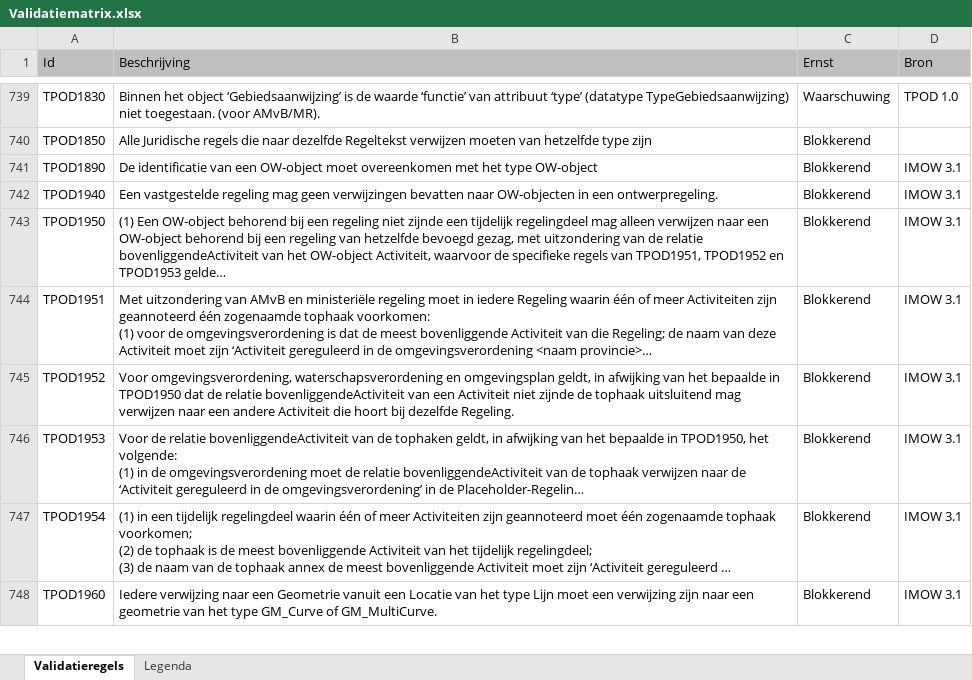
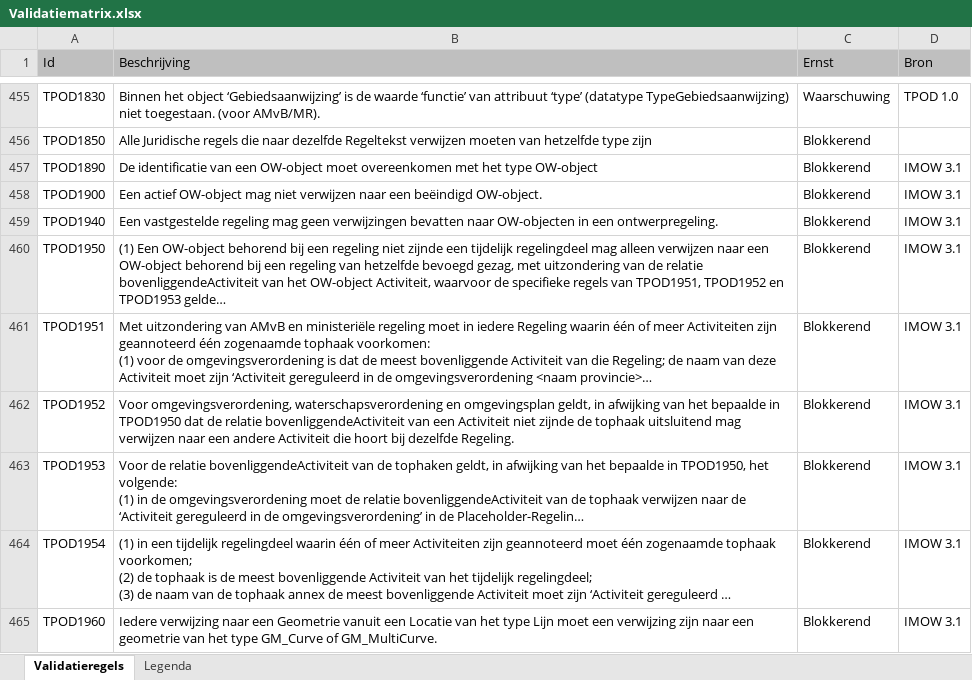
Before and after one commit to Geonovum/dso-validatiematrix, an Excel workbook: Validatiematrix.xlsx, sheet Validatieregels, drawn as a sheet; only a part is shown, gaps mark what is left out; long unchanged cells end in …; values as stored, in another font and other column widths than the file's, no borders; conditional formats not drawn; the diff covers the shown part only; the diff names each change by its address in the sheet, - before the commit and + after, or states it on an @@ line.

Commit message:
Validaties LVBB in eigen spreadsheet. Verwijderd uit algemene.

```diff
--- a/Validatiematrix.xlsx (sheet Validatieregels)
+++ b/Validatiematrix.xlsx (sheet Validatieregels)
+row 458: TPOD1900 | Een actief OW-object mag niet verwijzen naar een beëindigd OW-object. | Blokkerend | IMOW 3.1
```
Also changed, not shown: 284 removed rows elsewhere in this sheet, 1 other file.
